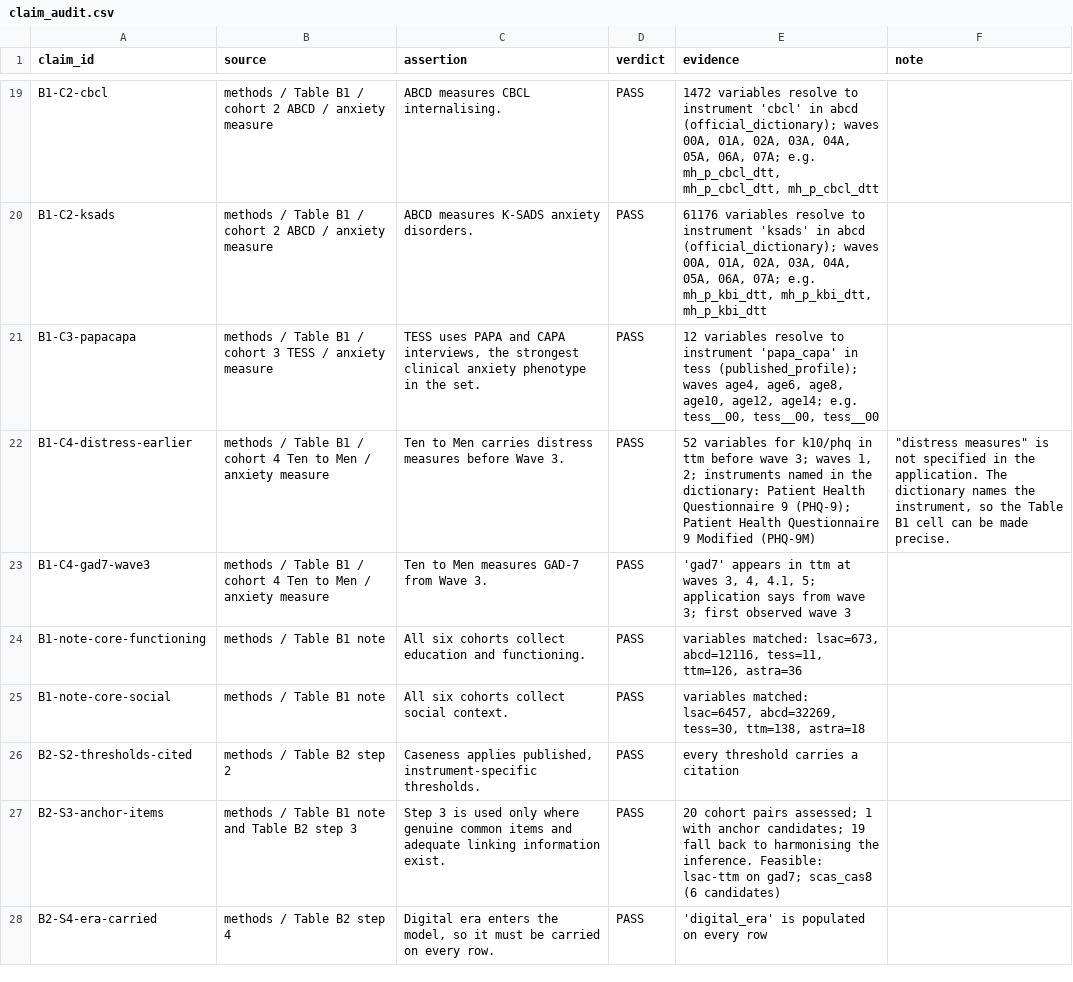
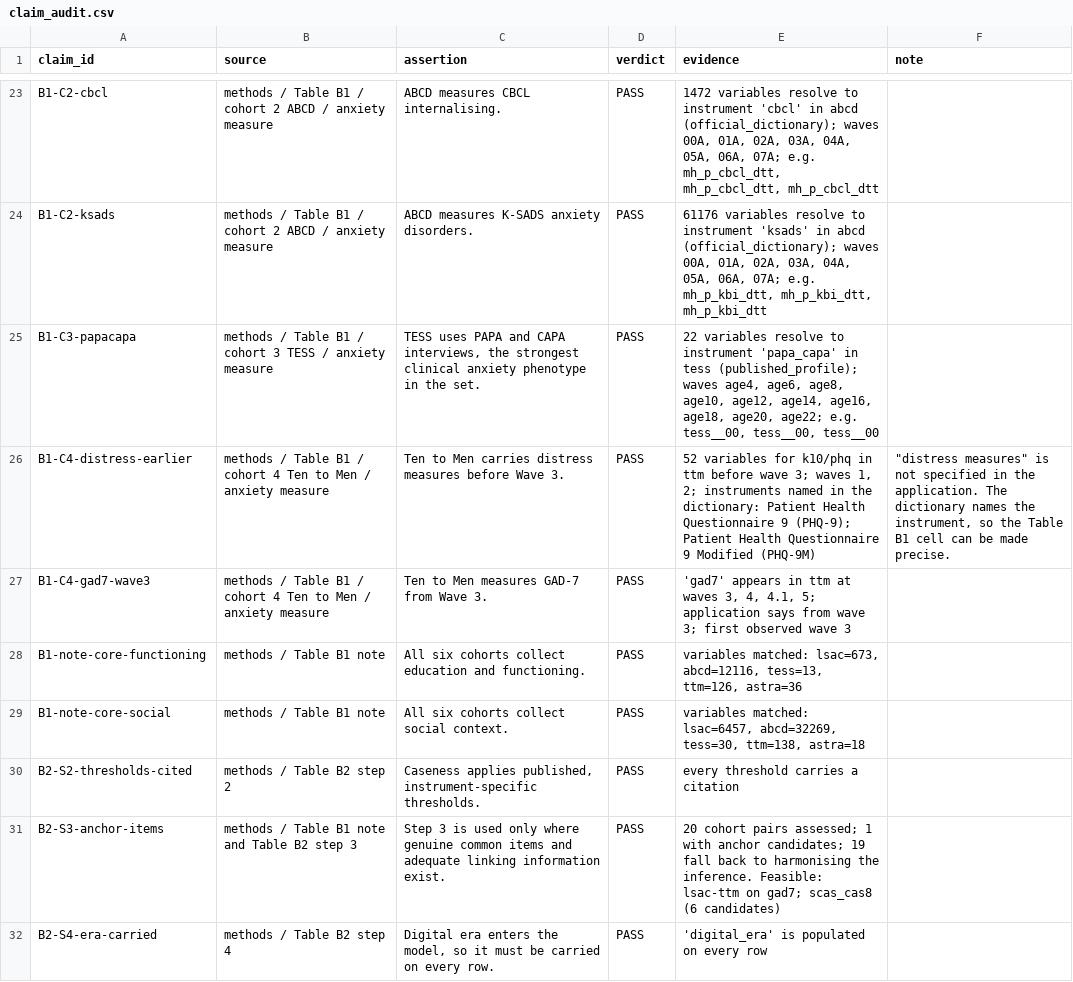
Before and after one commit to maria-pro/cohort-harmonise, a CSV file: outputs/claim_audit.csv, drawn as a sheet; only a part is shown, gaps mark what is left out; the diff covers the shown part only.

```diff
--- a/outputs/claim_audit.csv
+++ b/outputs/claim_audit.csv
@@ -20,6 +24,6 @@ B1-C2-cbcl,methods / Table B1 / cohort 2 ABCD / anxiety measure,ABCD measures CB
 B1-C2-ksads,methods / Table B1 / cohort 2 ABCD / anxiety measure,ABCD measures K-SADS anxiety disorders.,PASS,"61176 variables resolve to instrument 'ksads' in abcd (official_dictionary); waves 00A, 01A, 02A, 03A, 04A, 05A, 06A, 07A; e.g. mh_p_kbi_dtt, mh_p_kbi_dtt, mh_p_kbi_dtt",
-B1-C3-papacapa,methods / Table B1 / cohort 3 TESS / anxiety measure,"TESS uses PAPA and CAPA interviews, the strongest clinical anxiety phenotype in the set.",PASS,"12 variables resolve to instrument 'papa_capa' in tess (published_profile); waves age4, age6, age8, age10, age12, age14; e.g. tess__00, tess__00, tess__00",
+B1-C3-papacapa,methods / Table B1 / cohort 3 TESS / anxiety measure,"TESS uses PAPA and CAPA interviews, the strongest clinical anxiety phenotype in the set.",PASS,"22 variables resolve to instrument 'papa_capa' in tess (published_profile); waves age4, age6, age8, age10, age12, age14, age16, age18, age20, age22; e.g. tess__00, tess__00, tess__00",
 B1-C4-distress-earlier,methods / Table B1 / cohort 4 Ten to Men / anxiety measure,Ten to Men carries distress measures before Wave 3.,PASS,"52 variables for k10/phq in ttm before wave 3; waves 1, 2; instruments named in the dictionary: Patient Health Questionnaire 9 (PHQ-9); Patient Health Questionnaire 9 Modified (PHQ-9M)","""distress measures"" is not specified in the application. The dictionary names the instrument, so the Table B1 cell can be made precise."
 B1-C4-gad7-wave3,methods / Table B1 / cohort 4 Ten to Men / anxiety measure,Ten to Men measures GAD-7 from Wave 3.,PASS,"'gad7' appears in ttm at waves 3, 4, 4.1, 5; application says from wave 3; first observed wave 3",
-B1-note-core-functioning,methods / Table B1 note,All six cohorts collect education and functioning.,PASS,"variables matched: lsac=673, abcd=12116, tess=11, ttm=126, astra=36",
+B1-note-core-functioning,methods / Table B1 note,All six cohorts collect education and functioning.,PASS,"variables matched: lsac=673, abcd=12116, tess=13, ttm=126, astra=36",
 B1-note-core-social,methods / Table B1 note,All six cohorts collect social context.,PASS,"variables matched: lsac=6457, abcd=32269, tess=30, ttm=138, astra=18",
```
Also changed, not shown: 6 added rows, 2 removed rows and 3 edited cells elsewhere in this file, outputs/coverage_matrix.csv, outputs/step3_linkage.csv, 13 other files.
